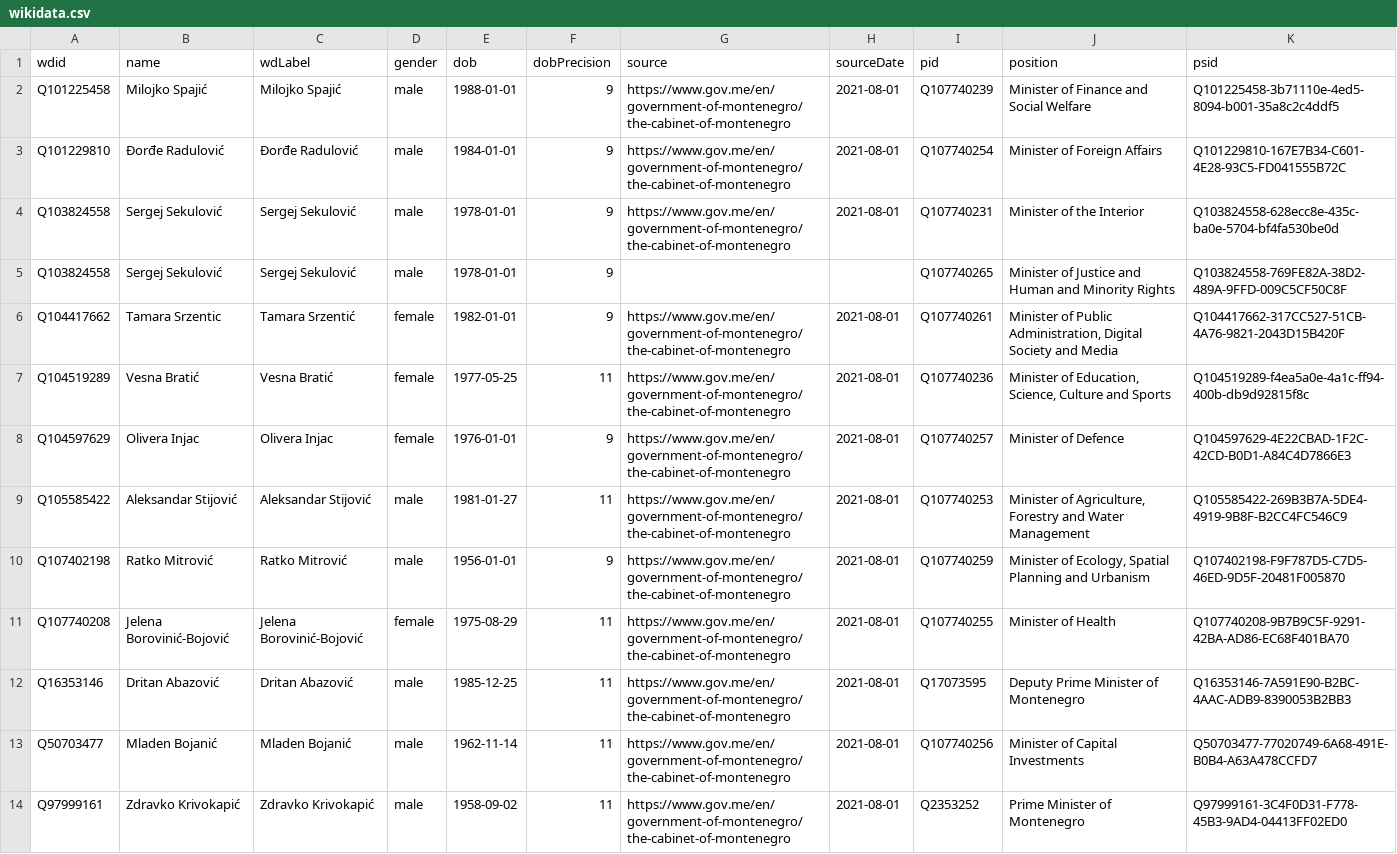
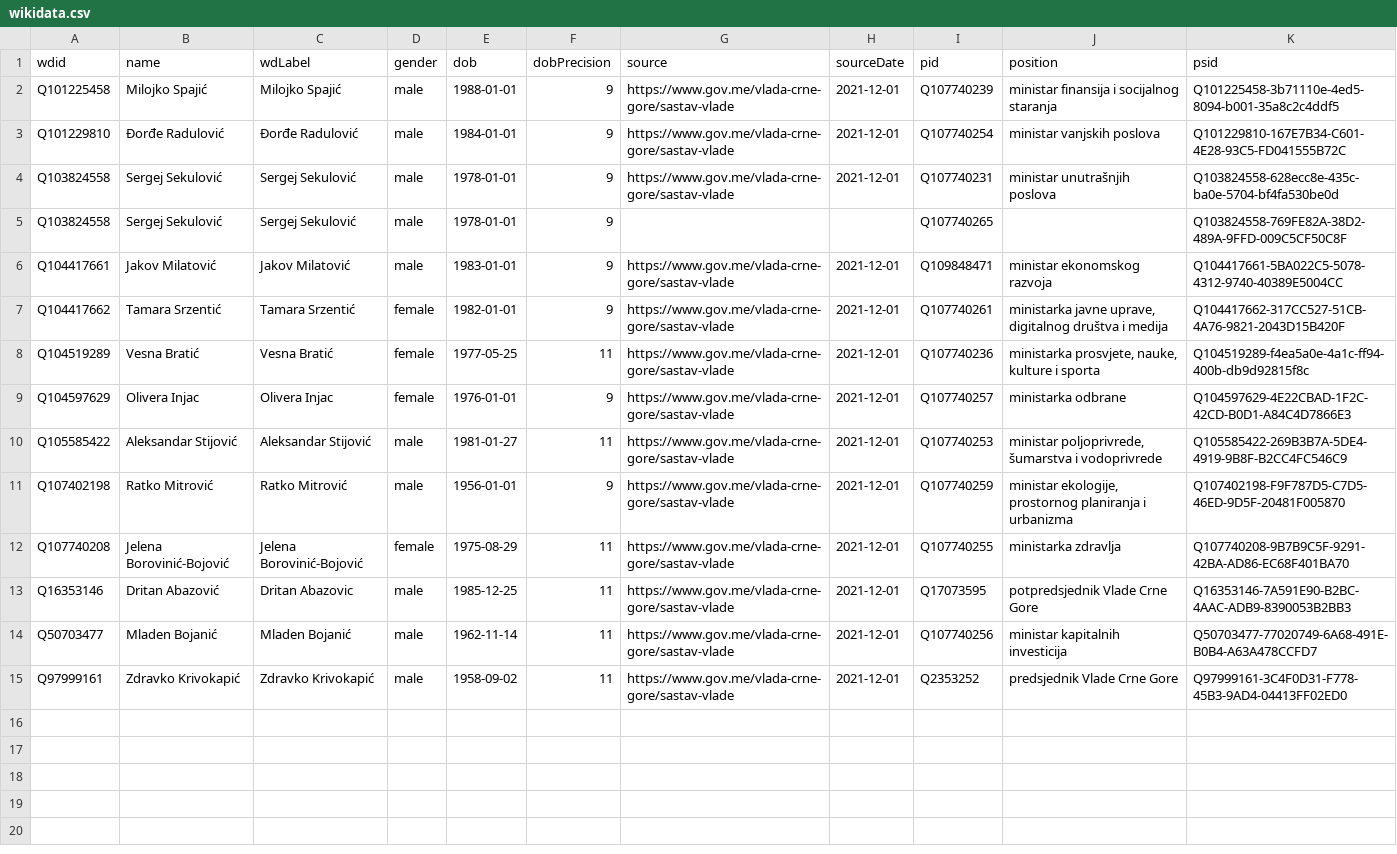
Before and after one commit to every-politician-scrapers/montenegro-cabinet, a CSV file: data/wikidata.csv, drawn as a sheet; addresses are those after the commit; the diff names each change by its address in the sheet, - before the commit and + after, or states it on an @@ line.

Commit message:
refresh data

```diff
--- a/data/wikidata.csv
+++ b/data/wikidata.csv
-G2:G4 (source): https://www.gov.me/en/government-of-montenegro/the-cabinet-of-montenegro
+G2:G4 (source): https://www.gov.me/vlada-crne-gore/sastav-vlade
-H2:H4 (sourceDate): 2021-08-01
+H2:H4 (sourceDate): 2021-12-01
-J2 (position): Minister of Finance and Social Welfare
+J2 (position): ministar finansija i socijalnog staranja
-J3 (position): Minister of Foreign Affairs
+J3 (position): ministar vanjskih poslova
-J4 (position): Minister of the Interior
+J4 (position): ministar unutrašnjih poslova
-J5 (position): Minister of Justice and Human and Minority Rights
+J5 (position): (empty)
+row 6: Q104417661 | Jakov Milatović | Jakov Milatović | male | 1983-01-01 | 9 | https://www.gov.me/vlada-crne-gore/sastav-vlade | 2021-12-01 | Q109848471 | ministar ekonomskog razvoja | Q104417661-5BA022C5-5078-4312-9740-40389E5004CC
-B7 (name): Tamara Srzentic
+B7 (name): Tamara Srzentić
-G7:G15 (source): https://www.gov.me/en/government-of-montenegro/the-cabinet-of-montenegro
+G7:G15 (source): https://www.gov.me/vlada-crne-gore/sastav-vlade
-H7:H15 (sourceDate): 2021-08-01
+H7:H15 (sourceDate): 2021-12-01
-J7 (position): Minister of Public Administration, Digital Society and Media
+J7 (position): ministarka javne uprave, digitalnog društva i medija
-J8 (position): Minister of Education, Science, Culture and Sports
+J8 (position): ministarka prosvjete, nauke, kulture i sporta
-J9 (position): Minister of Defence
+J9 (position): ministarka odbrane
-J10 (position): Minister of Agriculture, Forestry and Water Management
+J10 (position): ministar poljoprivrede, šumarstva i vodoprivrede
-J11 (position): Minister of Ecology, Spatial Planning and Urbanism
+J11 (position): ministar ekologije, prostornog planiranja i urbanizma
-J12 (position): Minister of Health
+J12 (position): ministarka zdravlja
-C13 (wdLabel): Dritan Abazović
+C13 (wdLabel): Dritan Abazovic
-J13 (position): Deputy Prime Minister of Montenegro
+J13 (position): potpredsjednik Vlade Crne Gore
-J14 (position): Minister of Capital Investments
+J14 (position): ministar kapitalnih investicija
-J15 (position): Prime Minister of Montenegro
+J15 (position): predsjednik Vlade Crne Gore
```
Also changed, not shown: data/official.csv, 1 other file.
